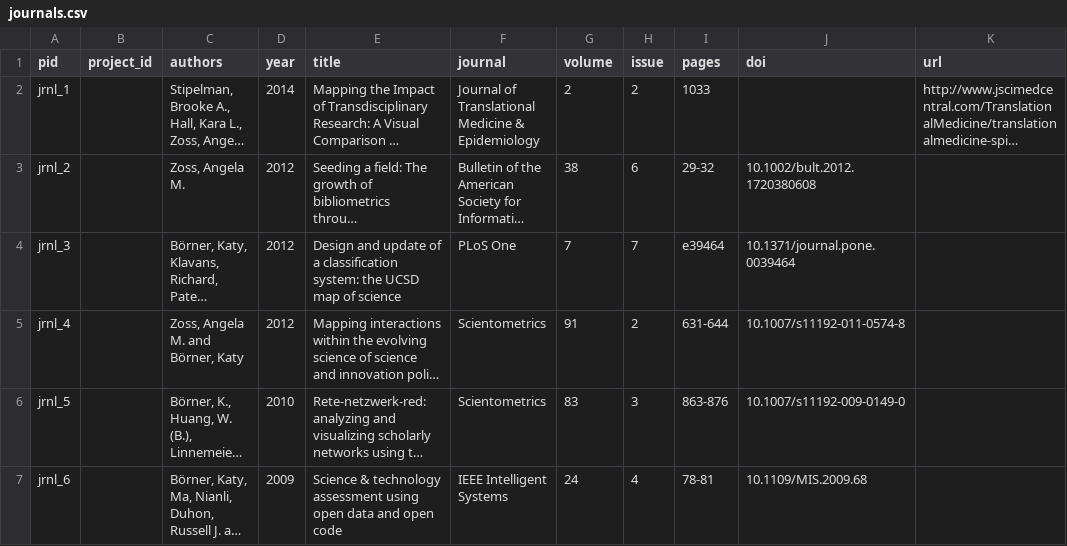
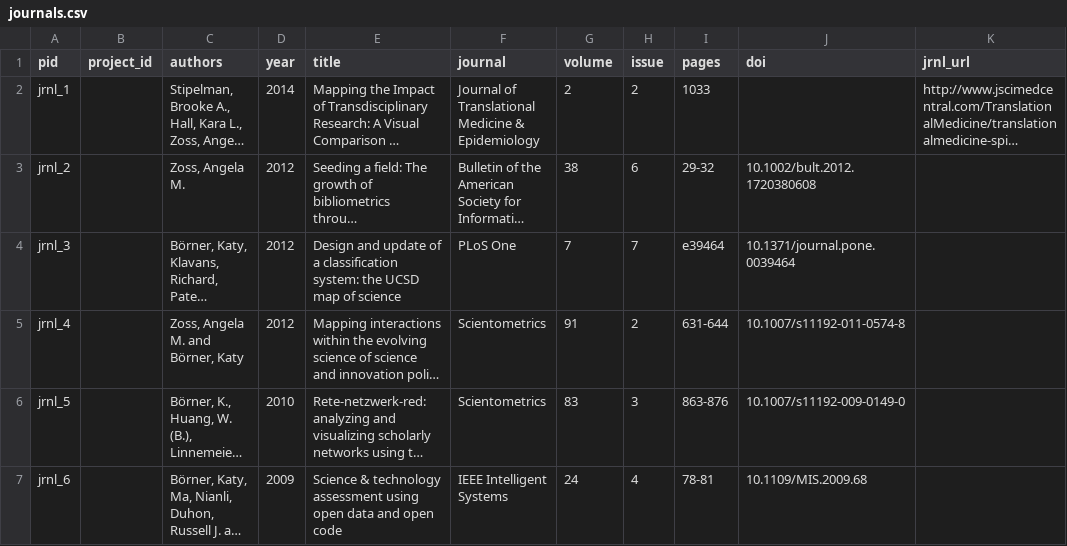
Before and after one commit to amzoss/amzoss.github.io, a CSV file: _data/journals.csv, drawn as a sheet; long unchanged cells end in …; the diff names each change by its address in the sheet, - before the commit and + after, or states it on an @@ line.

```diff
--- a/_data/journals.csv
+++ b/_data/journals.csv
-K1: url
+K1: jrnl_url
```
Also changed, not shown: _data/awards.csv, _data/chapters.csv, 41 other files.
